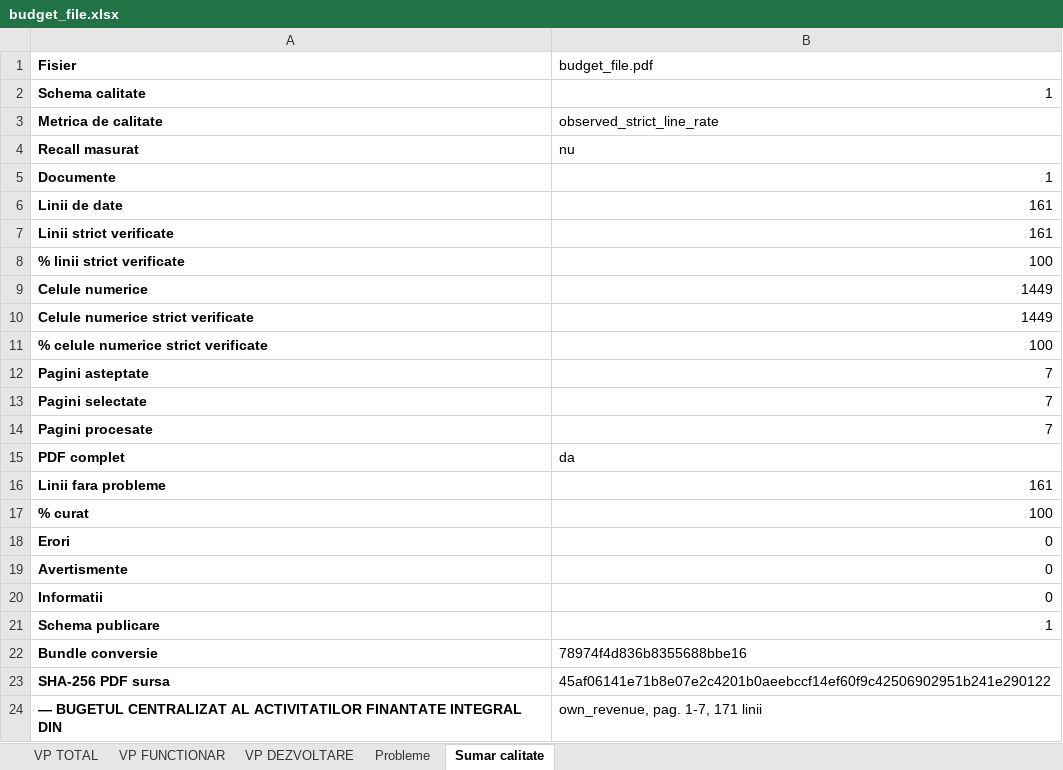
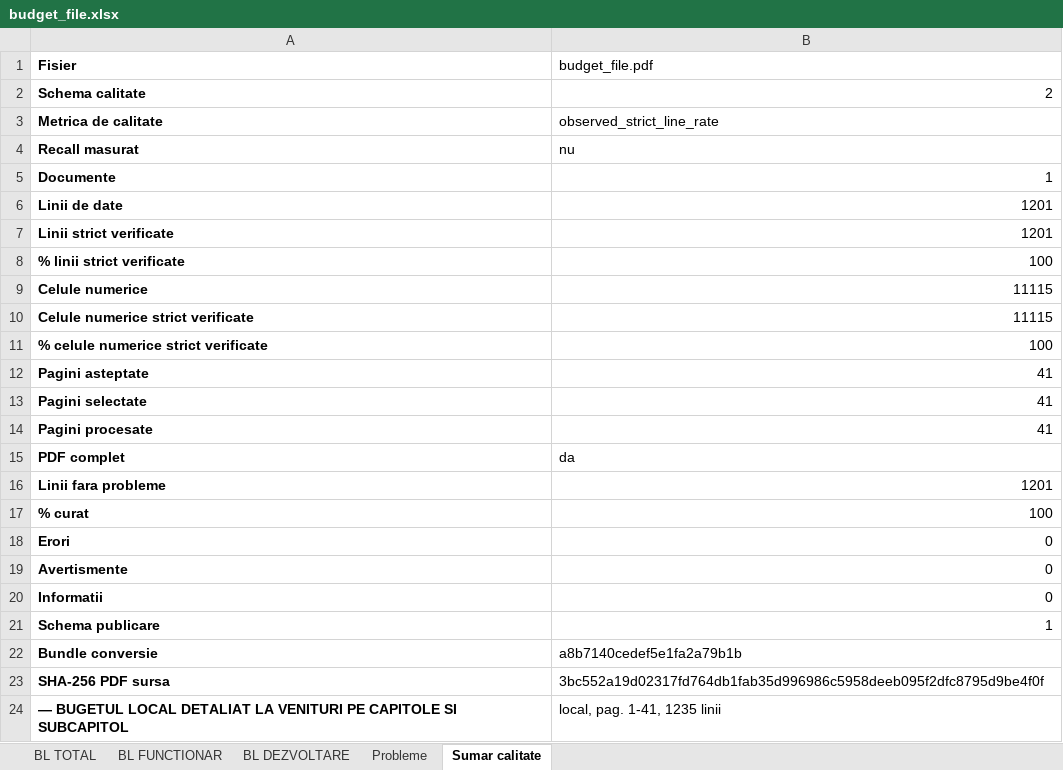
Before and after one commit to danadrianparaschiv/bugete-locale-romania, an Excel workbook: data/2026/16-dambovita/65342-targoviste/budget_file.xlsx, sheet Sumar calitate, drawn as a sheet; values as stored, in another font and other column widths than the file's, no borders; removed rows and columns are numbered as before the commit, all else as after; the diff names each change by its address in the sheet, - before the commit and + after, or states it on an @@ line.

```diff
--- a/data/2026/16-dambovita/65342-targoviste/budget_file.xlsx (sheet Sumar calitate)
+++ b/data/2026/16-dambovita/65342-targoviste/budget_file.xlsx (sheet Sumar calitate)
-sheet tab: VP TOTAL
+sheet tab: BL TOTAL
-sheet tab: VP FUNCTIONAR
+sheet tab: BL FUNCTIONAR
-sheet tab: VP DEZVOLTARE
+sheet tab: BL DEZVOLTARE
-B2 (budget_file.pdf): 1
+B2 (budget_file.pdf): 2
-B6:B7 (budget_file.pdf): 161
+B6:B7 (budget_file.pdf): 1201
-B9:B10 (budget_file.pdf): 1449
+B9:B10 (budget_file.pdf): 11115
-B12:B14 (budget_file.pdf): 7
+B12:B14 (budget_file.pdf): 41
-B16 (budget_file.pdf): 161
+B16 (budget_file.pdf): 1201
-B22 (budget_file.pdf): 78974f4d836b8355688bbe16
+B22 (budget_file.pdf): a8b7140cedef5e1fa2a79b1b
-B23 (budget_file.pdf): 45af06141e71b8e07e2c4201b0aeebccf14ef60f9c42506902951b241e290122
+B23 (budget_file.pdf): 3bc552a19d02317fd764db1fab35d996986c5958deeb095f2dfc8795d9be4f0f
-row 24: — BUGETUL CENTRALIZAT AL ACTIVITATILOR FINANTATE INTEGRAL DIN | own_revenue, pag. 1-7, 171 linii
+row 24: — BUGETUL LOCAL DETALIAT LA VENITURI PE CAPITOLE SI SUBCAPITOL | local, pag. 1-41, 1235 linii
```
Also changed, not shown: sheet BL TOTAL, sheet BL FUNCTIONAR, sheet BL DEZVOLTARE, 18 other files.
